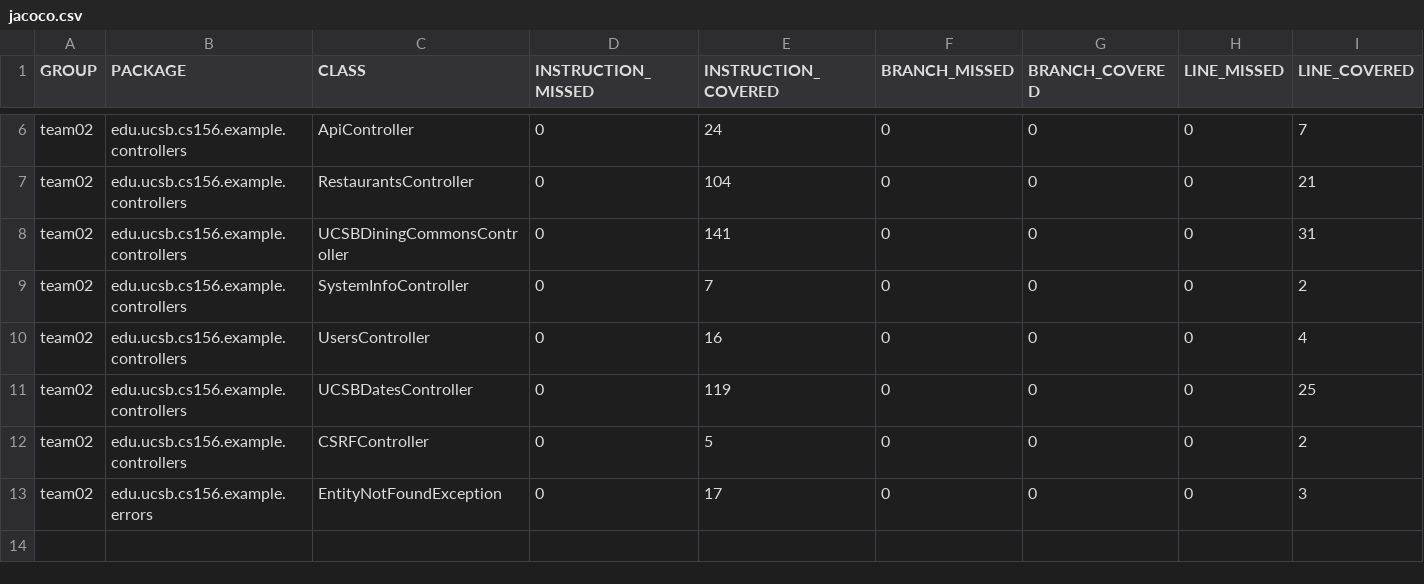
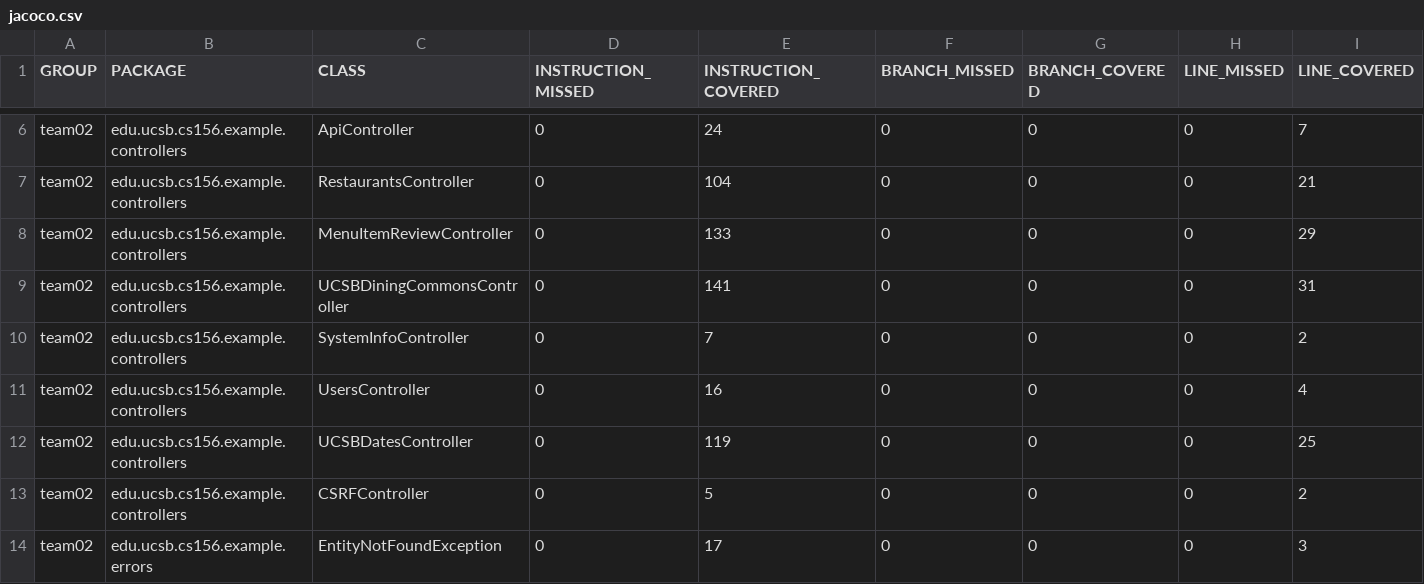
Before and after one commit to ucsb-cs156-f24/team02-f24-08, a CSV file: jacoco/jacoco.csv, drawn as a sheet; only a part is shown, gaps mark what is left out; rows hold the shown columns only; the diff names each change by its address in the sheet, - before the commit and + after, or states it on an @@ line.

Commit message:
Deploying to gh-pages from @ ucsb-cs156-f24/team02-f24-08@a5e3b08040ed1b7148a4a95e044c676e72018e82 🚀

```diff
--- a/jacoco/jacoco.csv
+++ b/jacoco/jacoco.csv
+row 8: team02 | edu.ucsb.cs156.example.controllers | MenuItemReviewController | 0 | 133 | 0 | 0 | 0 | 29
```
Also changed, not shown: 7 other files.
